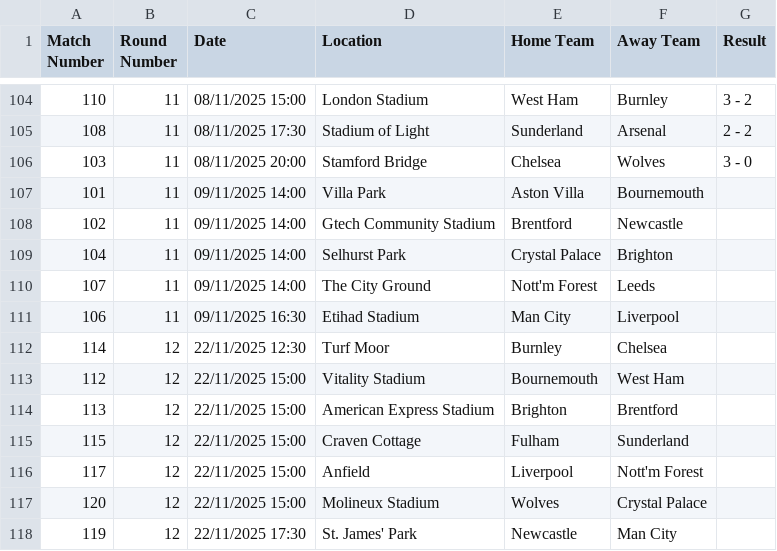
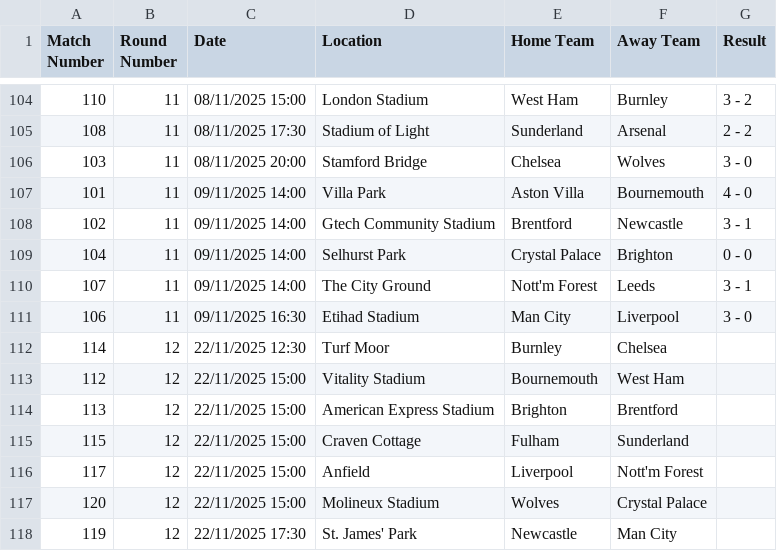
Before and after one commit to romeirofernandes/gamblr, a CSV file: ml/2025-26.csv, drawn as a sheet; only a part is shown, gaps mark what is left out.

Commit message:
update match results for Aston Villa vs Bournemouth, Brentford vs Newcastle, Crystal Palace vs Brighton, Nott'm Forest vs Leeds, and Man City vs Liverpool

```diff
--- a/ml/2025-26.csv
+++ b/ml/2025-26.csv
@@ -106,7 +106,7 @@ Match Number,Round Number,Date,Location,Home Team,Away Team,Result
 103,11,08/11/2025 20:00,Stamford Bridge,Chelsea,Wolves,3 - 0
-101,11,09/11/2025 14:00,Villa Park,Aston Villa,Bournemouth,
-102,11,09/11/2025 14:00,Gtech Community Stadium,Brentford,Newcastle,
-104,11,09/11/2025 14:00,Selhurst Park,Crystal Palace,Brighton,
-107,11,09/11/2025 14:00,The City Ground,Nott'm Forest,Leeds,
-106,11,09/11/2025 16:30,Etihad Stadium,Man City,Liverpool,
+101,11,09/11/2025 14:00,Villa Park,Aston Villa,Bournemouth,4 - 0
+102,11,09/11/2025 14:00,Gtech Community Stadium,Brentford,Newcastle,3 - 1
+104,11,09/11/2025 14:00,Selhurst Park,Crystal Palace,Brighton,0 - 0
+107,11,09/11/2025 14:00,The City Ground,Nott'm Forest,Leeds,3 - 1
+106,11,09/11/2025 16:30,Etihad Stadium,Man City,Liverpool,3 - 0
 114,12,22/11/2025 12:30,Turf Moor,Burnley,Chelsea,
```
